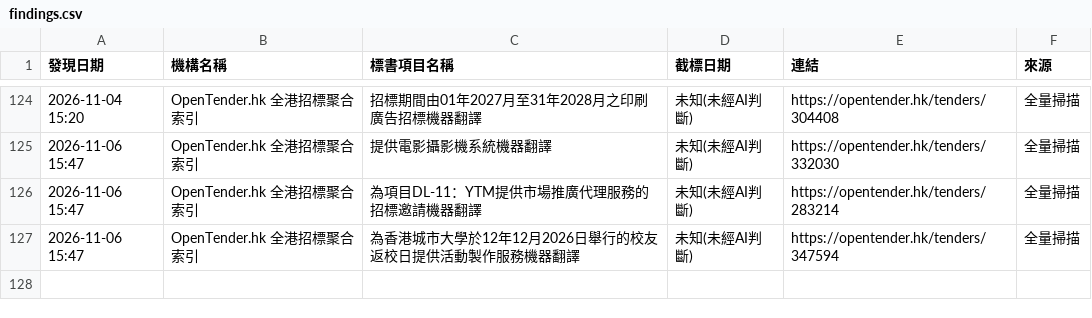
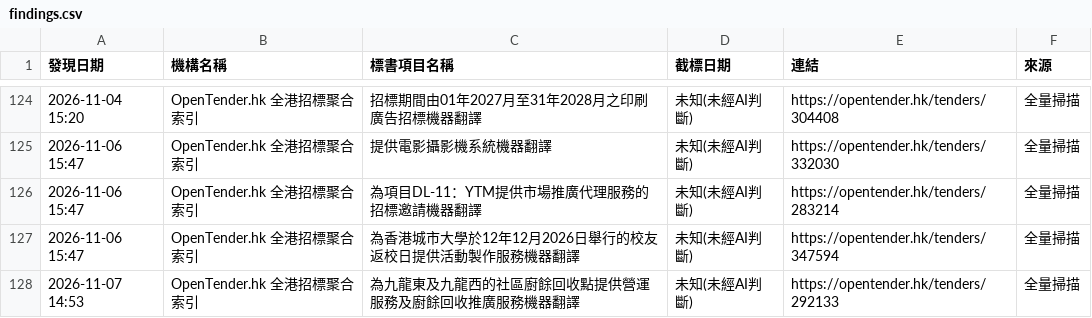
Before and after one commit to SSHKLTD/autotender, a CSV file: playwright-scanner/state/findings.csv, drawn as a sheet; only a part is shown, gaps mark what is left out; the diff names each change by its address in the sheet, - before the commit and + after, or states it on an @@ line.

Commit message:
chore: update playwright scanner state and findings [skip ci]

```diff
--- a/playwright-scanner/state/findings.csv
+++ b/playwright-scanner/state/findings.csv
+row 128: 2026-11-07 14:53 | OpenTender.hk 全港招標聚合索引 | 為九龍東及九龍西的社區廚餘回收點提供營運服務及廚餘回收推廣服務機器翻譯 | 未知(未經AI判斷) | https://opentender.hk/tenders/292133 | 全量掃描
```
Also changed, not shown: 1 other file.
